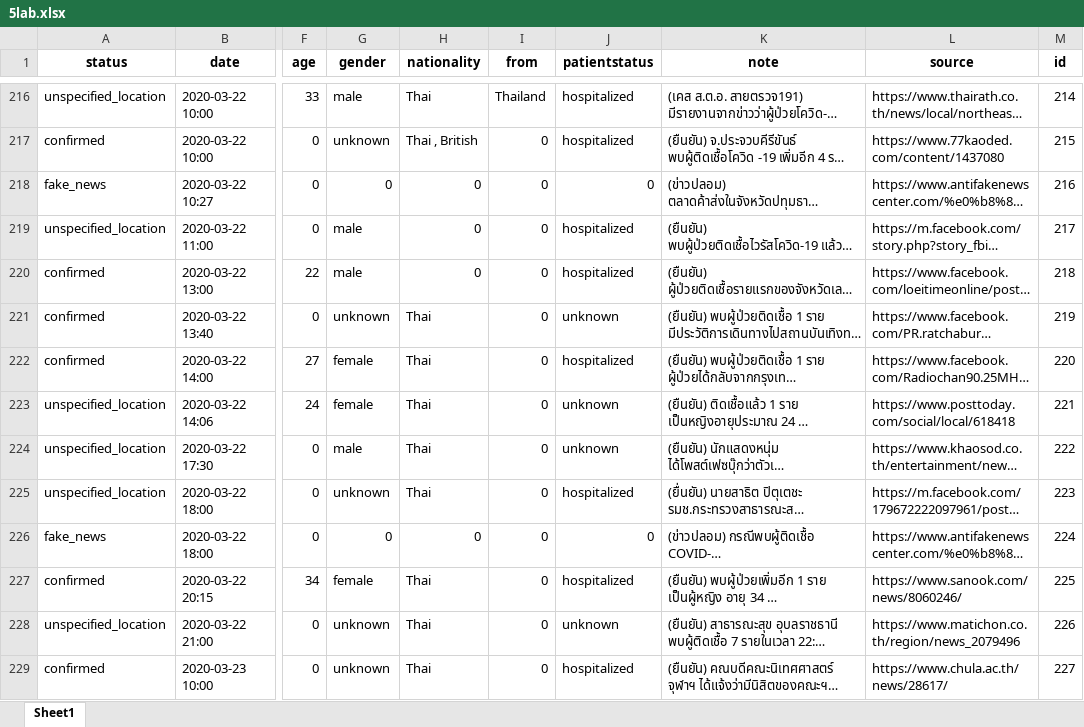
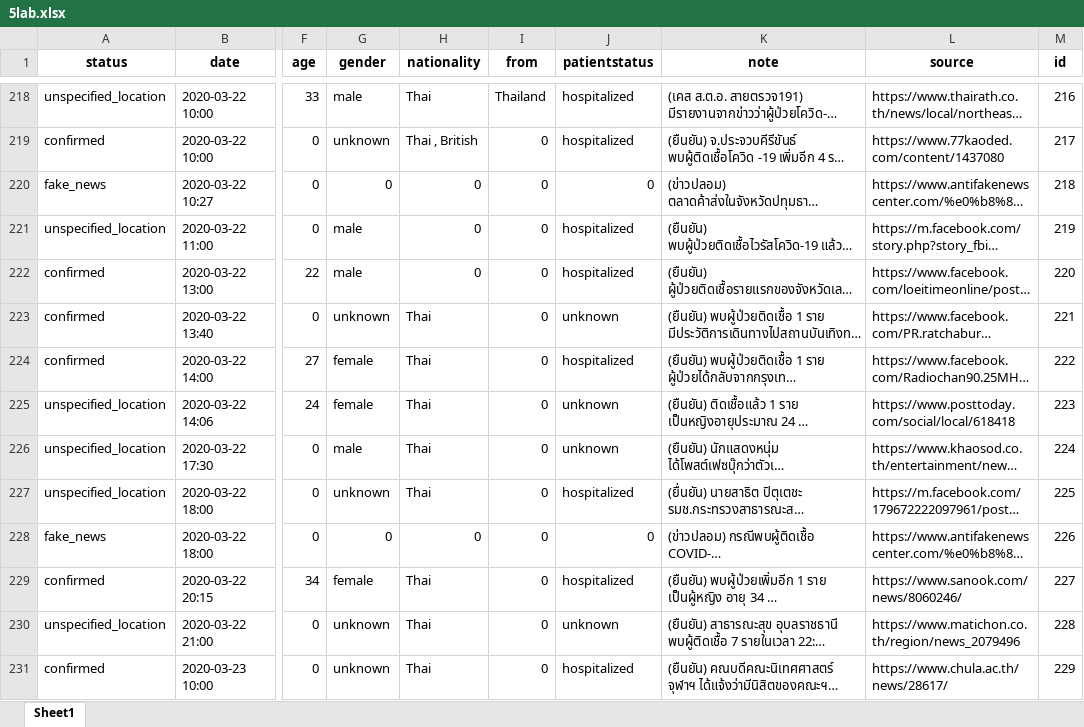
Before and after one commit to COVID19-TCDG/datasets, an Excel workbook: datasets/5lab.xlsx, sheet Sheet1, drawn as a sheet; only a part is shown, gaps mark what is left out; long unchanged cells end in …; values as stored, in another font and other column widths than the file's, no borders; addresses are those after the commit; the diff covers the shown part only; the diff names each change by its address in the sheet, - before the commit and + after, or states it on an @@ line.

```diff
--- a/datasets/5lab.xlsx (sheet Sheet1)
+++ b/datasets/5lab.xlsx (sheet Sheet1)
-M218 (id): 214
+M218 (id): 216
-M219 (id): 215
+M219 (id): 217
-M220 (id): 216
+M220 (id): 218
-M221 (id): 217
+M221 (id): 219
-M222 (id): 218
+M222 (id): 220
-M223 (id): 219
+M223 (id): 221
-M224 (id): 220
+M224 (id): 222
-M225 (id): 221
+M225 (id): 223
-M226 (id): 222
+M226 (id): 224
-M227 (id): 223
+M227 (id): 225
-M228 (id): 224
+M228 (id): 226
-M229 (id): 225
+M229 (id): 227
-M230 (id): 226
+M230 (id): 228
-M231 (id): 227
+M231 (id): 229
```
Also changed, not shown: 15 added rows and 43 edited cells elsewhere in this sheet, 2 other files.
